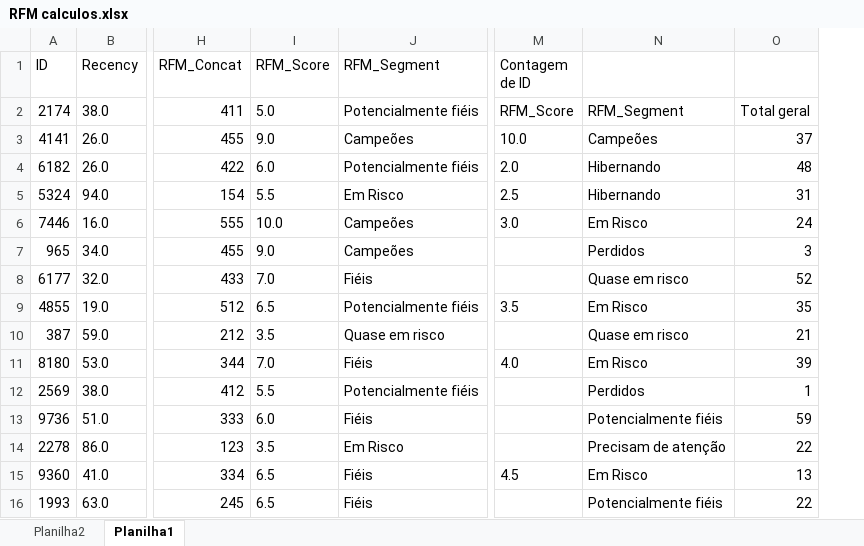
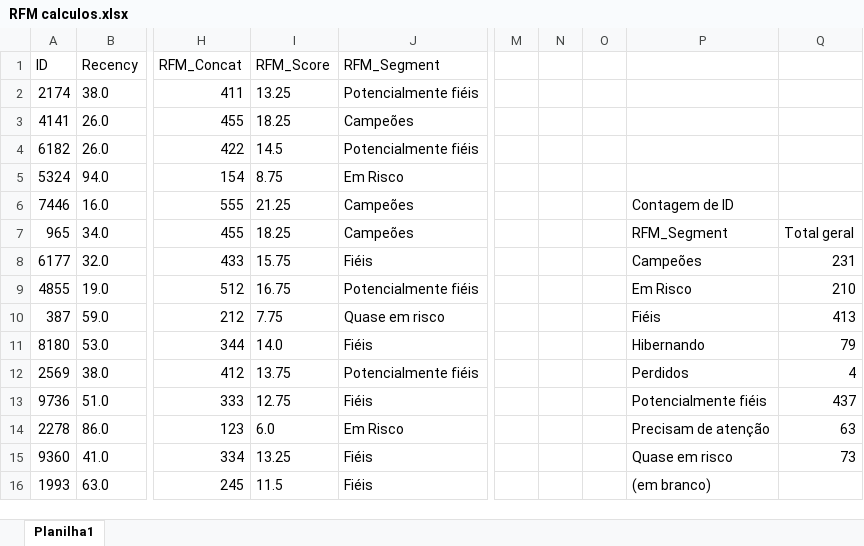
Before and after one commit to charlessodre/charles_estudo_vendas_cliente, an Excel workbook: RFM calculos.xlsx, sheet Planilha1, drawn as a sheet; only a part is shown, gaps mark what is left out; values as stored, in another font and other column widths than the file's, no borders; removed rows and columns are numbered as before the commit, all else as after; the diff covers the shown part only; the diff names each change by its address in the sheet, - before the commit and + after, or states it on an @@ line.

```diff
--- a/RFM calculos.xlsx (sheet Planilha1)
+++ b/RFM calculos.xlsx (sheet Planilha1)
-sheet tab: Planilha2
-column M (Contagem de ID), rows 2-15: RFM_Score | 10.0 | 2.0 | 2.5 | 3.0 |  |  | 3.5 |  | 4.0 |  |  |  | 4.5
+column M, empty
+column N, empty
+column O, empty
-column O, rows 2-16: Total geral | 37 | 48 | 31 | 24 | 3 | 52 | 35 | 21 | 39 | 1 | 59 | 22 | 13 | 22
+column Q, rows 7-15: Total geral | 231 | 210 | 413 | 79 | 4 | 437 | 63 | 73
-I2 (RFM_Score): 5.0
+I2 (RFM_Score): 13.25
-P2: RFM_Segment
+P2: (empty)
-I3 (RFM_Score): 9.0
+I3 (RFM_Score): 18.25
-P3: Campeões
+P3: (empty)
-I4 (RFM_Score): 6.0
+I4 (RFM_Score): 14.5
-P4:P5: Hibernando
+P4:P5: (empty)
-I5 (RFM_Score): 5.5
+I5 (RFM_Score): 8.75
-I6 (RFM_Score): 10.0
+I6 (RFM_Score): 21.25
-P6: Em Risco
+P6: Contagem de ID
-I7 (RFM_Score): 9.0
+I7 (RFM_Score): 18.25
-P7: Perdidos
+P7: RFM_Segment
-I8 (RFM_Score): 7.0
+I8 (RFM_Score): 15.75
-P8: Quase em risco
+P8: Campeões
-I9 (RFM_Score): 6.5
+I9 (RFM_Score): 16.75
-I10 (RFM_Score): 3.5
+I10 (RFM_Score): 7.75
-P10: Quase em risco
+P10: Fiéis
-I11 (RFM_Score): 7.0
+I11 (RFM_Score): 14.0
-P11: Em Risco
+P11: Hibernando
-I12 (RFM_Score): 5.5
+I12 (RFM_Score): 13.75
-I13 (RFM_Score): 6.0
+I13 (RFM_Score): 12.75
-I14 (RFM_Score): 3.5
+I14 (RFM_Score): 6.0
-I15 (RFM_Score): 6.5
+I15 (RFM_Score): 13.25
-P15: Em Risco
+P15: Quase em risco
-I16 (RFM_Score): 6.5
+I16 (RFM_Score): 11.5
-P16: Potencialmente fiéis
+P16: (em branco)
```
Also changed, not shown: 1518 edited cells elsewhere in this sheet, 8 other files.
